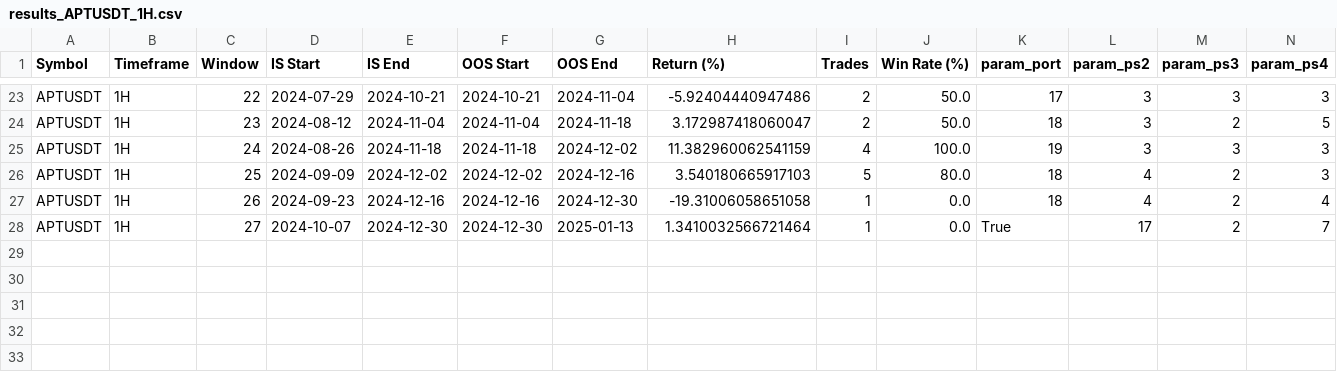
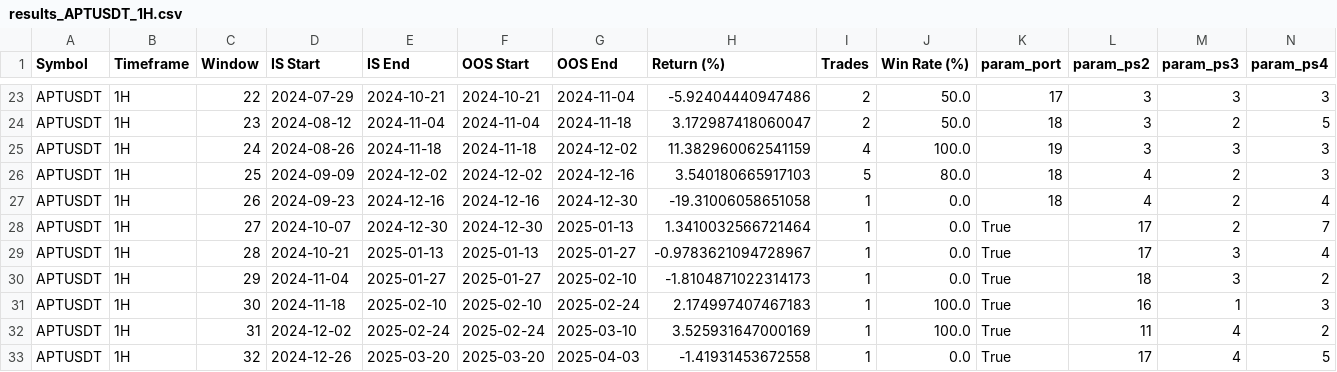
Before and after one commit to EarronYu/backtrader_binance, a CSV file: BacktestsOptimization/RSIProgressiveTP/reports_walkforward/results_APTUSDT_1H.csv, drawn as a sheet; only a part is shown, gaps mark what is left out; rows hold the shown columns only; the diff names each change by its address in the sheet, - before the commit and + after, or states it on an @@ line.

```diff
--- a/BacktestsOptimization/RSIProgressiveTP/reports_walkforward/results_APTUSDT_1H.csv
+++ b/BacktestsOptimization/RSIProgressiveTP/reports_walkforward/results_APTUSDT_1H.csv
+row 29: APTUSDT | 1H | 28 | 2024-10-21 | 2025-01-13 | 2025-01-13 | 2025-01-27 | -0.9783621094728967 | 1 | 0.0 | True | 17 | 3 | 4
+row 30: APTUSDT | 1H | 29 | 2024-11-04 | 2025-01-27 | 2025-01-27 | 2025-02-10 | -1.8104871022314173 | 1 | 0.0 | True | 18 | 3 | 2
+row 31: APTUSDT | 1H | 30 | 2024-11-18 | 2025-02-10 | 2025-02-10 | 2025-02-24 | 2.174997407467183 | 1 | 100.0 | True | 16 | 1 | 3
+row 32: APTUSDT | 1H | 31 | 2024-12-02 | 2025-02-24 | 2025-02-24 | 2025-03-10 | 3.525931647000169 | 1 | 100.0 | True | 11 | 4 | 2
+row 33: APTUSDT | 1H | 32 | 2024-12-26 | 2025-03-20 | 2025-03-20 | 2025-04-03 | -1.41931453672558 | 1 | 0.0 | True | 17 | 4 | 5
```
Also changed, not shown: BacktestsOptimization/MeanReverter/reports_walkforward/results_KASUSDT_15min.csv, BacktestsOptimization/MeanReverter/reports_walkforward/walkforward_results_MeanReverter_20240101-20250403.csv, 26 other files.
